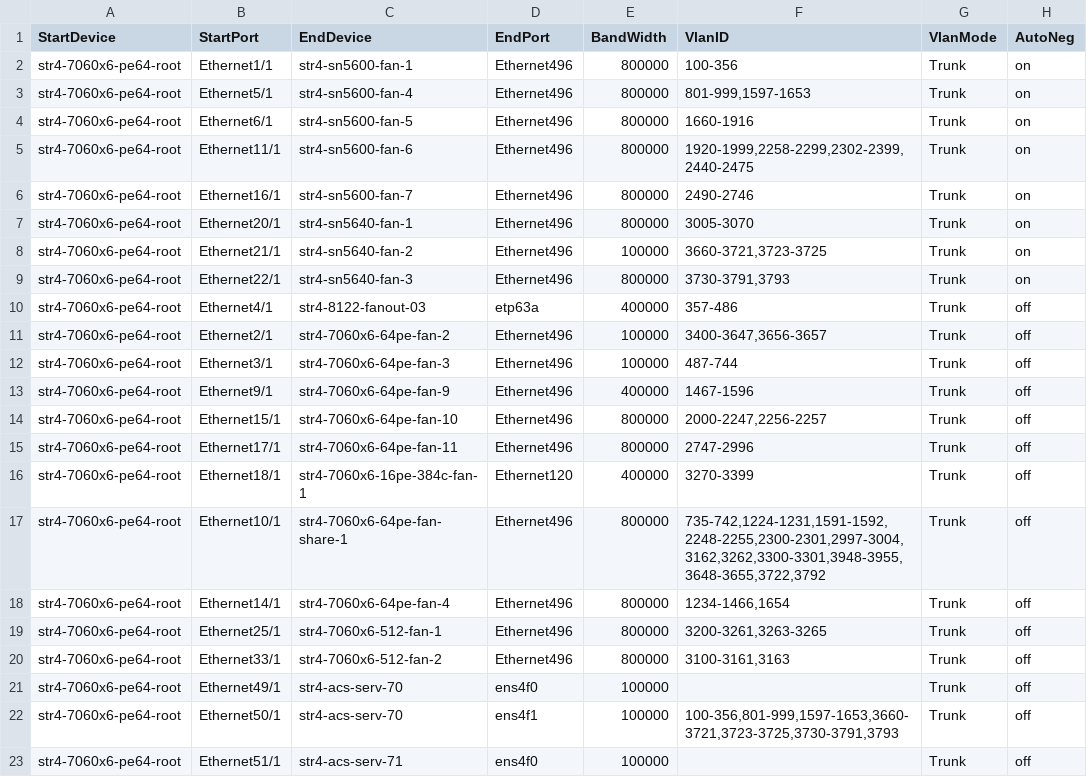
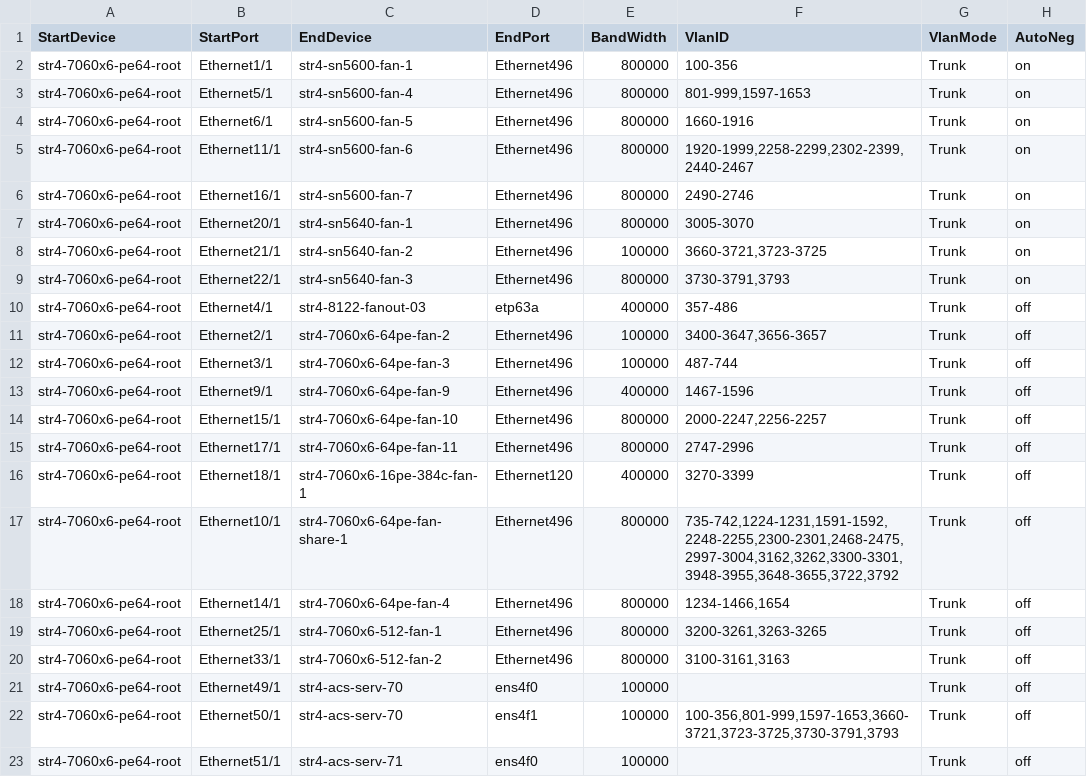
Before and after one commit to Pterosaur/sonic-mgmt, a CSV file: ansible/files/sonic_str4_links.csv, drawn as a sheet; only a part is shown.

Commit message:
Fix str4-sn5600-6 vlan setup

```diff
--- a/ansible/files/sonic_str4_links.csv
+++ b/ansible/files/sonic_str4_links.csv
@@ -4,3 +4,3 @@ str4-7060x6-pe64-root,Ethernet5/1,str4-sn5600-fan-4,Ethernet496,800000,"801-999,
 str4-7060x6-pe64-root,Ethernet6/1,str4-sn5600-fan-5,Ethernet496,800000,"1660-1916",Trunk,on
-str4-7060x6-pe64-root,Ethernet11/1,str4-sn5600-fan-6,Ethernet496,800000,"1920-1999,2258-2299,2302-2399,2440-2475",Trunk,on
+str4-7060x6-pe64-root,Ethernet11/1,str4-sn5600-fan-6,Ethernet496,800000,"1920-1999,2258-2299,2302-2399,2440-2467",Trunk,on
 str4-7060x6-pe64-root,Ethernet16/1,str4-sn5600-fan-7,Ethernet496,800000,"2490-2746",Trunk,on
@@ -16,3 +16,3 @@ str4-7060x6-pe64-root,Ethernet17/1,str4-7060x6-64pe-fan-11,Ethernet496,800000,"2
 str4-7060x6-pe64-root,Ethernet18/1,str4-7060x6-16pe-384c-fan-1,Ethernet120,400000,"3270-3399",Trunk,off
-str4-7060x6-pe64-root,Ethernet10/1,str4-7060x6-64pe-fan-share-1,Ethernet496,800000,"735-742,1224-1231,1591-1592,2248-2255,2300-2301,2997-3004,3162,3262,3300-3301,3948-3955,3648-3655,3722,3792",Trunk,off
+str4-7060x6-pe64-root,Ethernet10/1,str4-7060x6-64pe-fan-share-1,Ethernet496,800000,"735-742,1224-1231,1591-1592,2248-2255,2300-2301,2468-2475,2997-3004,3162,3262,3300-3301,3948-3955,3648-3655,3722,3792",Trunk,off
 str4-7060x6-pe64-root,Ethernet14/1,str4-7060x6-64pe-fan-4,Ethernet496,800000,"1234-1466,1654",Trunk,off
```
